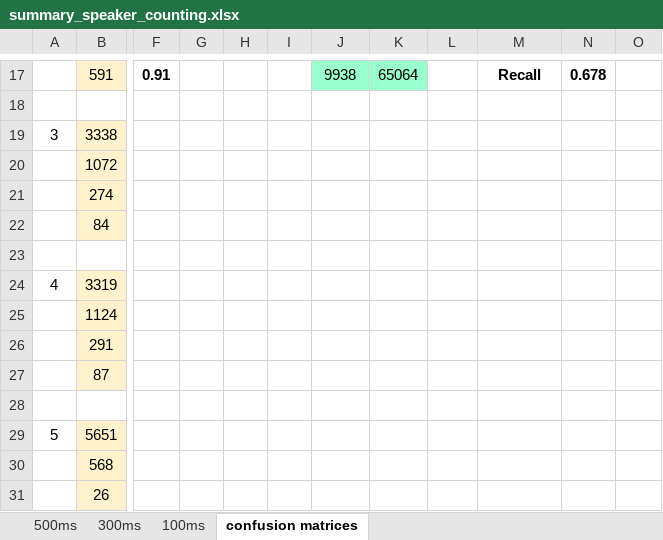
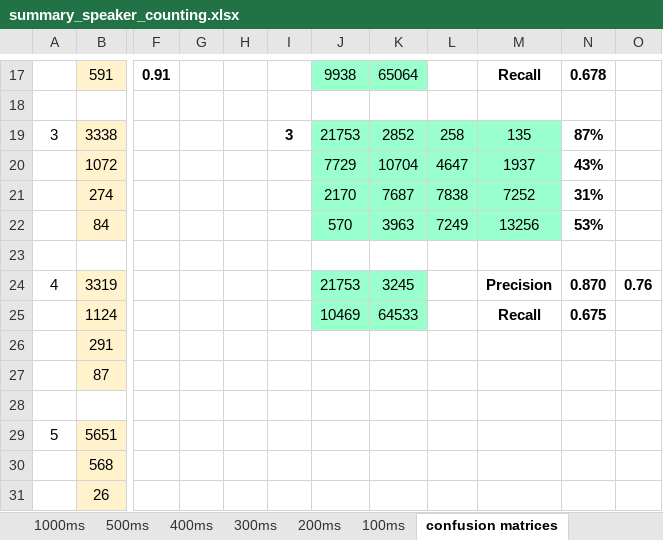
Before and after one commit to valentinandrei/saa_experiments, an Excel workbook: model_building/summary_speaker_counting.xlsx, sheet confusion matrices, drawn as a sheet; only a part is shown, gaps mark what is left out; values as stored, in another font and other column widths than the file's, no borders; the diff covers the shown part only; the diff names each change by its address in the sheet, - before the commit and + after, or states it on an @@ line.

```diff
--- a/model_building/summary_speaker_counting.xlsx (sheet confusion matrices)
+++ b/model_building/summary_speaker_counting.xlsx (sheet confusion matrices)
+sheet tab: 1000ms
+sheet tab: 400ms
+sheet tab: 200ms
-I19: (empty)
+I19: 3
-J19: (empty)
+J19: 21753
-J19:M22 fill: none
+J19:M22 fill: #99FFCC
-K19: (empty)
+K19: 2852
-L19: (empty)
+L19: 258
-M19: (empty)
+M19: 135
-N19: (empty)
+N19: 87%
-J20: (empty)
+J20: 7729
-K20: (empty)
+K20: 10704
-L20: (empty)
+L20: 4647
-M20: (empty)
+M20: 1937
-N20: (empty)
+N20: 43%
-J21: (empty)
+J21: 2170
-K21: (empty)
+K21: 7687
-L21: (empty)
+L21: 7838
-M21: (empty)
+M21: 7252
-N21: (empty)
+N21: 31%
-J22: (empty)
+J22: 570
-K22: (empty)
+K22: 3963
-L22: (empty)
+L22: 7249
-M22: (empty)
+M22: 13256
-N22: (empty)
+N22: 53%
-J24: (empty)
+J24: 21753
-J24:K25 fill: none
+J24:K25 fill: #99FFCC
-K24: (empty)
+K24: 3245
-M24: (empty)
+M24: Precision
-N24: (empty)
+N24: 0.870
-O24: (empty)
+O24: 0.76
-J25: (empty)
+J25: 10469
-K25: (empty)
+K25: 64533
-M25: (empty)
+M25: Recall
-N25: (empty)
+N25: 0.675
```
Also changed, not shown: cell formats elsewhere in this sheet, sheet 300ms, sheet 100ms, sheet 500ms, other sheet tabs, 13 other files.
